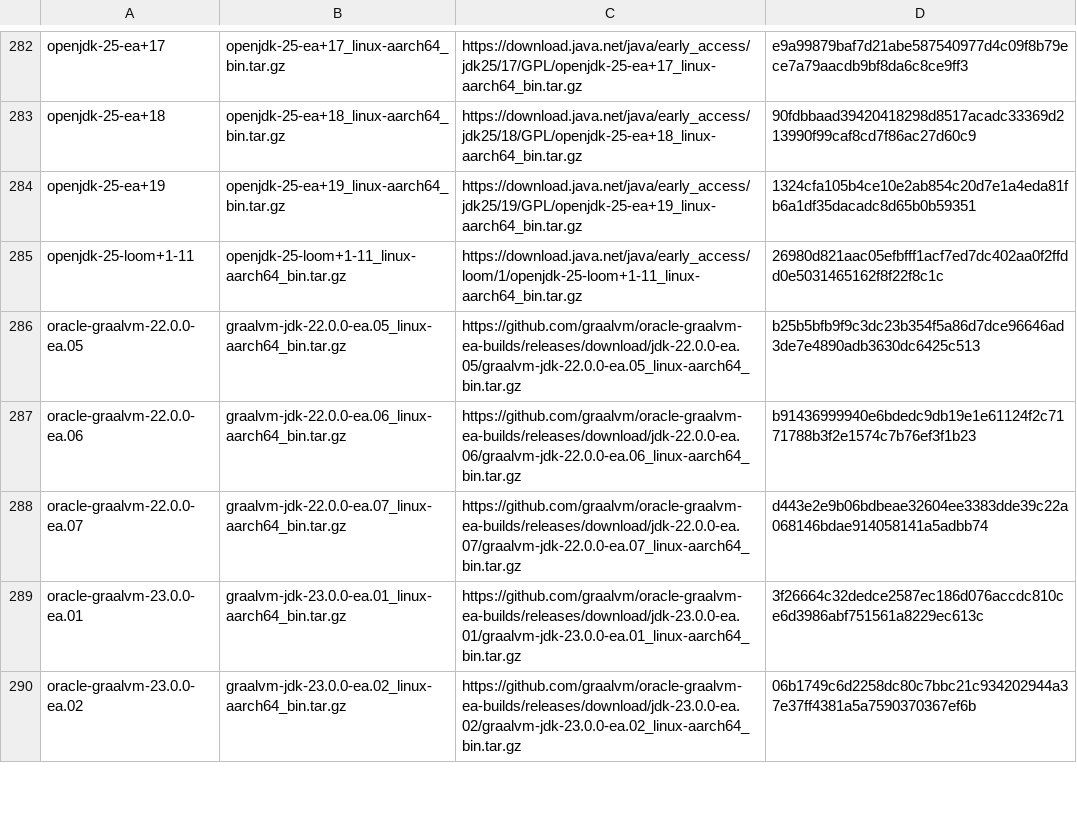
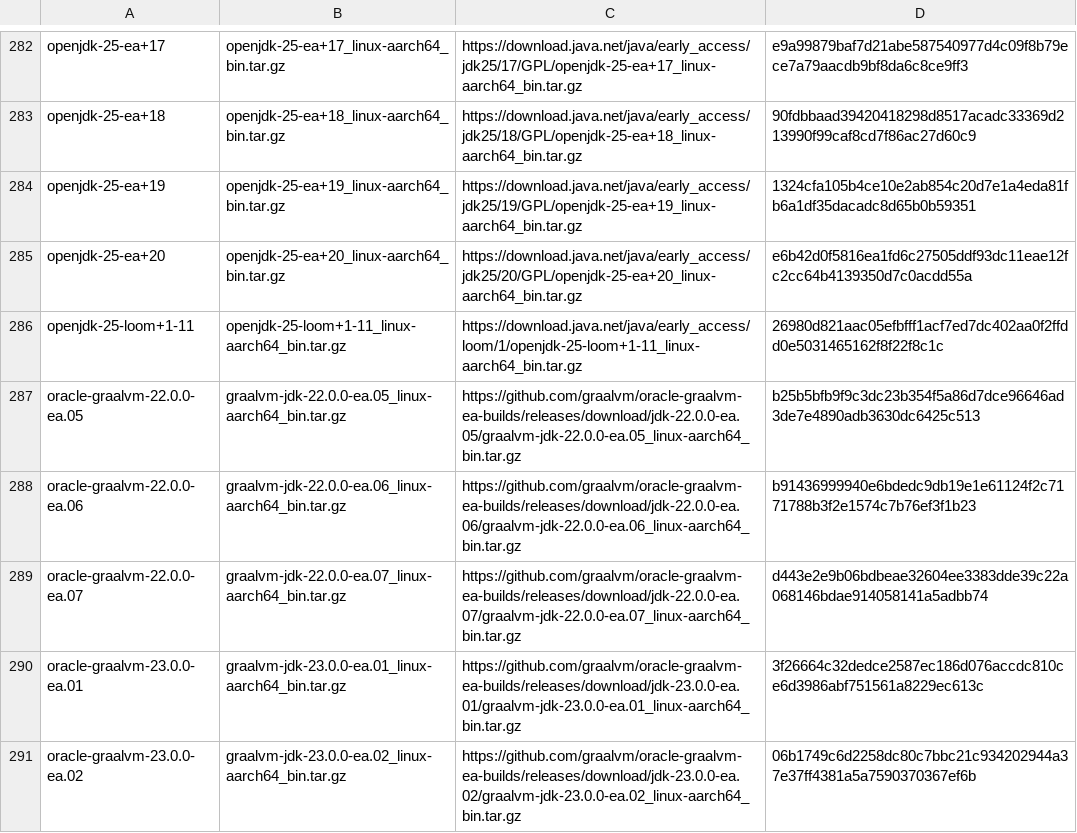
Before and after one commit to halcyon/asdf-java, a TSV file: data/jdk-linux-aarch64-ea.tsv, drawn as a sheet; only a part is shown, gaps mark what is left out.

```diff
--- a/data/jdk-linux-aarch64-ea.tsv
+++ b/data/jdk-linux-aarch64-ea.tsv
@@ -284,2 +284,3 @@ openjdk-25-ea+18	openjdk-25-ea+18_linux-aarch64_bin.tar.gz	https://download.java
 openjdk-25-ea+19	openjdk-25-ea+19_linux-aarch64_bin.tar.gz	https://download.java.net/java/early_access/jdk25/19/GPL/openjdk-25-ea+19_linux-aarch64_bin.tar.gz	1324cfa105b4ce10e2ab854c20d7e1a4eda81fb6a1df35dacadc8d65b0b59351
+openjdk-25-ea+20	openjdk-25-ea+20_linux-aarch64_bin.tar.gz	https://download.java.net/java/early_access/jdk25/20/GPL/openjdk-25-ea+20_linux-aarch64_bin.tar.gz	e6b42d0f5816ea1fd6c27505ddf93dc11eae12fc2cc64b4139350d7c0acdd55a
 openjdk-25-loom+1-11	openjdk-25-loom+1-11_linux-aarch64_bin.tar.gz	https://download.java.net/java/early_access/loom/1/openjdk-25-loom+1-11_linux-aarch64_bin.tar.gz	26980d821aac05efbfff1acf7ed7dc402aa0f2ffdd0e5031465162f8f22f8c1c
```
Also changed, not shown: data/jdk-linux-x86_64-ea.tsv, data/jdk-macosx-aarch64-ea.tsv, 5 other files.
